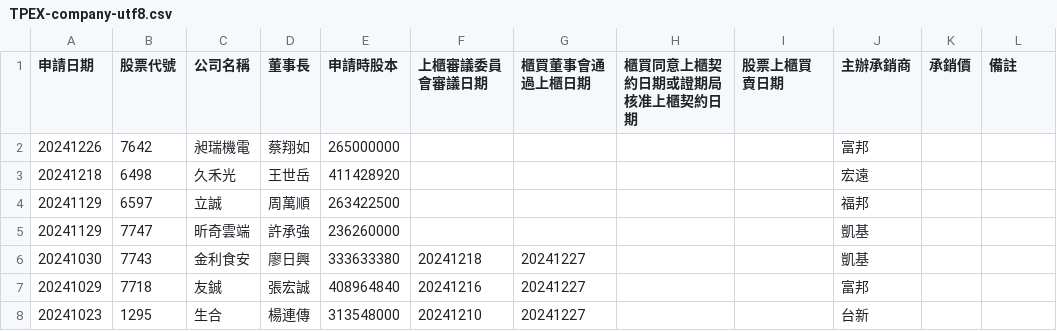
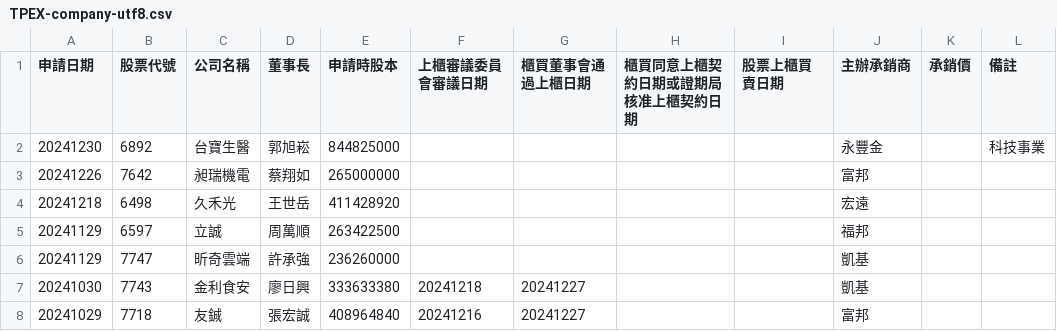
Before and after one commit to wenchiehlee/Selenium-Actions.IPO, a CSV file: TPEX-company-utf8.csv, drawn as a sheet; only a part is shown; the shorter side is filled out with more unchanged rows.

```diff
--- a/TPEX-company-utf8.csv
+++ b/TPEX-company-utf8.csv
@@ -1,2 +1,3 @@
 申請日期,股票代號,公司名稱,董事長,申請時股本,上櫃審議委員會審議日期,櫃買董事會通過上櫃日期,櫃買同意上櫃契約日期或證期局核准上櫃契約日期,股票上櫃買賣日期,主辦承銷商,承銷價,備註
+"20241230","6892","台寶生醫","郭旭崧","844825000","","","","","永豐金","","科技事業"
 "20241226","7642","昶瑞機電","蔡翔如","265000000","","","","","富邦","",""
```
Also changed, not shown: 3 other files.
